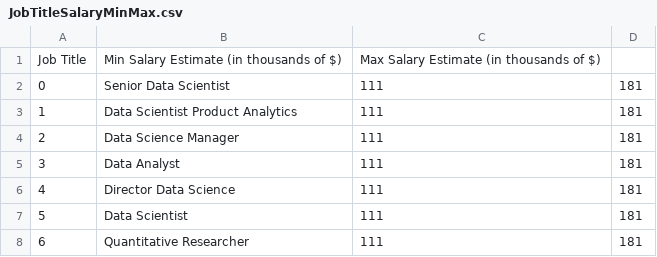
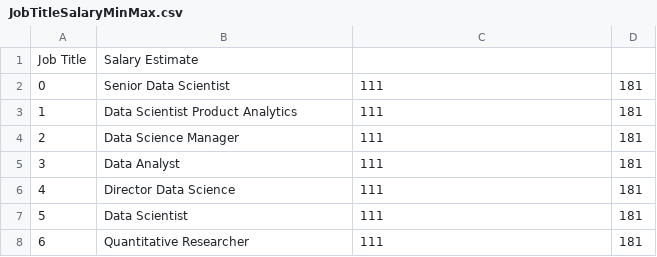
Before and after one commit to gabrield03/cs131, a CSV file: MiniProjectGroup7/DataExtration/JobTitleSalaryMinMax.csv, drawn as a sheet; only a part is shown.

Commit message:
Category update JobTitleSalaryMinMax.csv

```diff
--- a/MiniProjectGroup7/DataExtration/JobTitleSalaryMinMax.csv
+++ b/MiniProjectGroup7/DataExtration/JobTitleSalaryMinMax.csv
@@ -1,2 +1,2 @@
-Job Title, Min Salary Estimate (in thousands of $), Max Salary Estimate (in thousands of $)
+Job Title, Salary Estimate
 0,Senior Data Scientist,111,181
```
